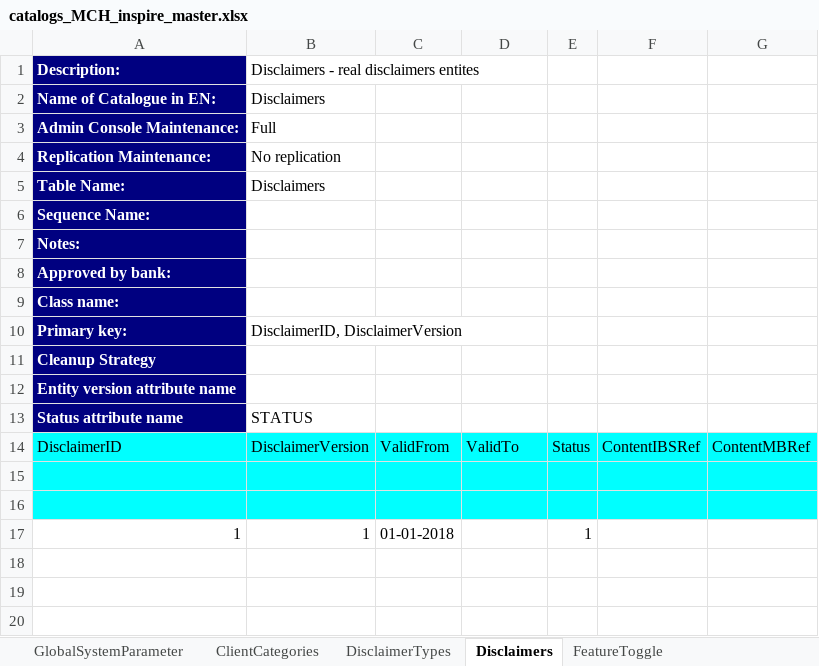
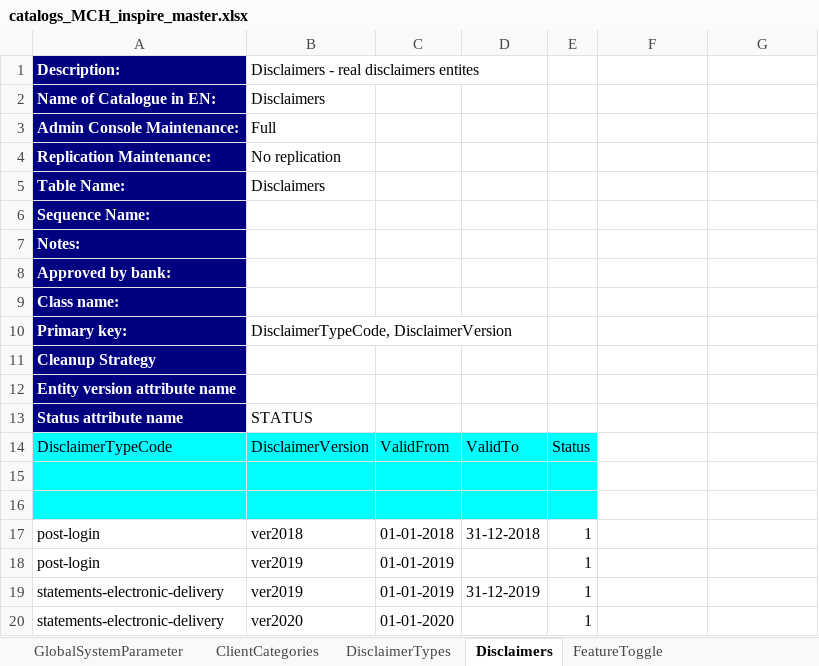
Before and after one commit to nymbusinc/nymbusolbapp, an Excel workbook: banks/inspire/catalog/catalogs_MCH_inspire_master.xlsx, sheet Disclaimers, drawn as a sheet; values as stored, in another font and other column widths than the file's, no borders; removed rows and columns are numbered as before the commit, all else as after; the diff names each change by its address in the sheet, - before the commit and + after, or states it on an @@ line.

Commit message:
Update catalogs_MCH_inspire_master.xlsx

```diff
--- a/banks/inspire/catalog/catalogs_MCH_inspire_master.xlsx (sheet Disclaimers)
+++ b/banks/inspire/catalog/catalogs_MCH_inspire_master.xlsx (sheet Disclaimers)
-B10: DisclaimerID, DisclaimerVersion
+B10: DisclaimerTypeCode, DisclaimerVersion
-A14: DisclaimerID
+A14: DisclaimerTypeCode
-F14: ContentIBSRef
+F14: (empty)
-F14:G16 fill: #00FFFF
+F14:G16 fill: none
-G14: ContentMBRef
+G14: (empty)
-row 17: 1 | 1 | 01-01-2018 |  | 1
+row 17: post-login | ver2018 | 01-01-2018 | 31-12-2018 | 1
+row 18: post-login | ver2019 | 01-01-2019 |  | 1
+row 19: statements-electronic-delivery | ver2019 | 01-01-2019 | 31-12-2019 | 1
+row 20: statements-electronic-delivery | ver2020 | 01-01-2020 |  | 1
```
Also changed, not shown: sheet GlobalSystemParameter.
